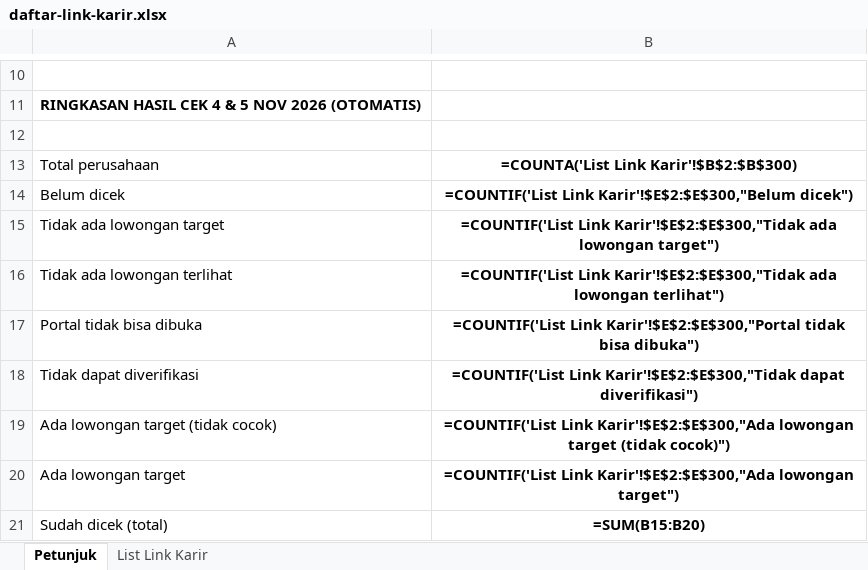
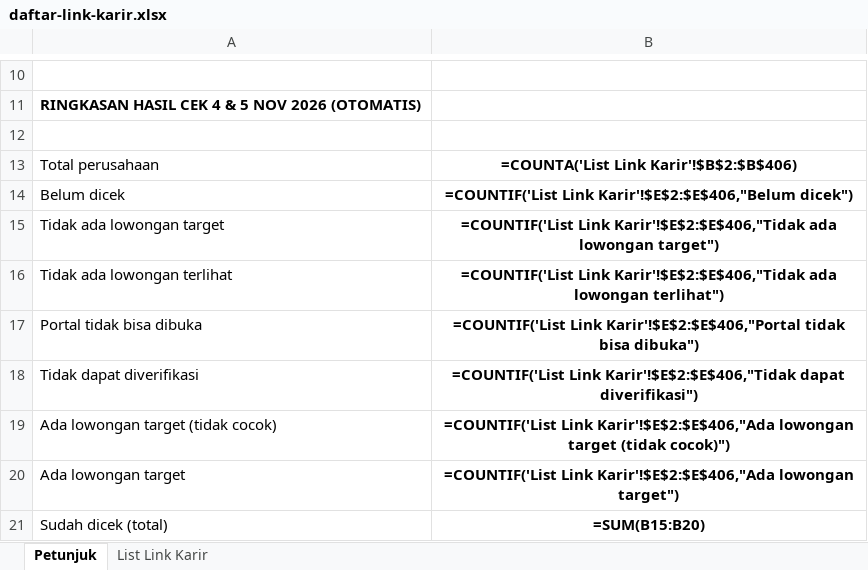
Before and after one commit to adiprmx/karir, an Excel workbook: data/daftar-link-karir.xlsx, sheet Petunjuk, drawn as a sheet; only a part is shown, gaps mark what is left out; values as stored, in another font and other column widths than the file's, no borders; formulas without a stored value are shown as written; the diff covers the shown part only; the diff names each change by its address in the sheet, - before the commit and + after, or states it on an @@ line.

```diff
--- a/data/daftar-link-karir.xlsx (sheet Petunjuk)
+++ b/data/daftar-link-karir.xlsx (sheet Petunjuk)
-B13: =COUNTA('List Link Karir'!$B$2:$B$300)
+B13: =COUNTA('List Link Karir'!$B$2:$B$406)
-B14: =COUNTIF('List Link Karir'!$E$2:$E$300,"Belum dicek")
+B14: =COUNTIF('List Link Karir'!$E$2:$E$406,"Belum dicek")
-B15: =COUNTIF('List Link Karir'!$E$2:$E$300,"Tidak ada lowongan…
+B15: =COUNTIF('List Link Karir'!$E$2:$E$406,"Tidak ada lowongan…
-B16: =COUNTIF('List Link Karir'!$E$2:$E$300,"Tidak ada lowongan…
+B16: =COUNTIF('List Link Karir'!$E$2:$E$406,"Tidak ada lowongan…
-B17: =COUNTIF('List Link Karir'!$E$2:$E$300,"Portal tidak bisa…
+B17: =COUNTIF('List Link Karir'!$E$2:$E$406,"Portal tidak bisa…
-B18: =COUNTIF('List Link Karir'!$E$2:$E$300,"Tidak dapat diverifikasi")
+B18: =COUNTIF('List Link Karir'!$E$2:$E$406,"Tidak dapat diverifikasi")
-B19: =COUNTIF('List Link Karir'!$E$2:$E$300,"Ada lowongan target…
+B19: =COUNTIF('List Link Karir'!$E$2:$E$406,"Ada lowongan target…
-B20: =COUNTIF('List Link Karir'!$E$2:$E$300,"Ada lowongan target")
+B20: =COUNTIF('List Link Karir'!$E$2:$E$406,"Ada lowongan target")
```
Also changed, not shown: 32 added rows, 1 removed row, 33 edited cells, cell formats and merged cells elsewhere in this sheet, sheet List Link Karir, 5 other files.
